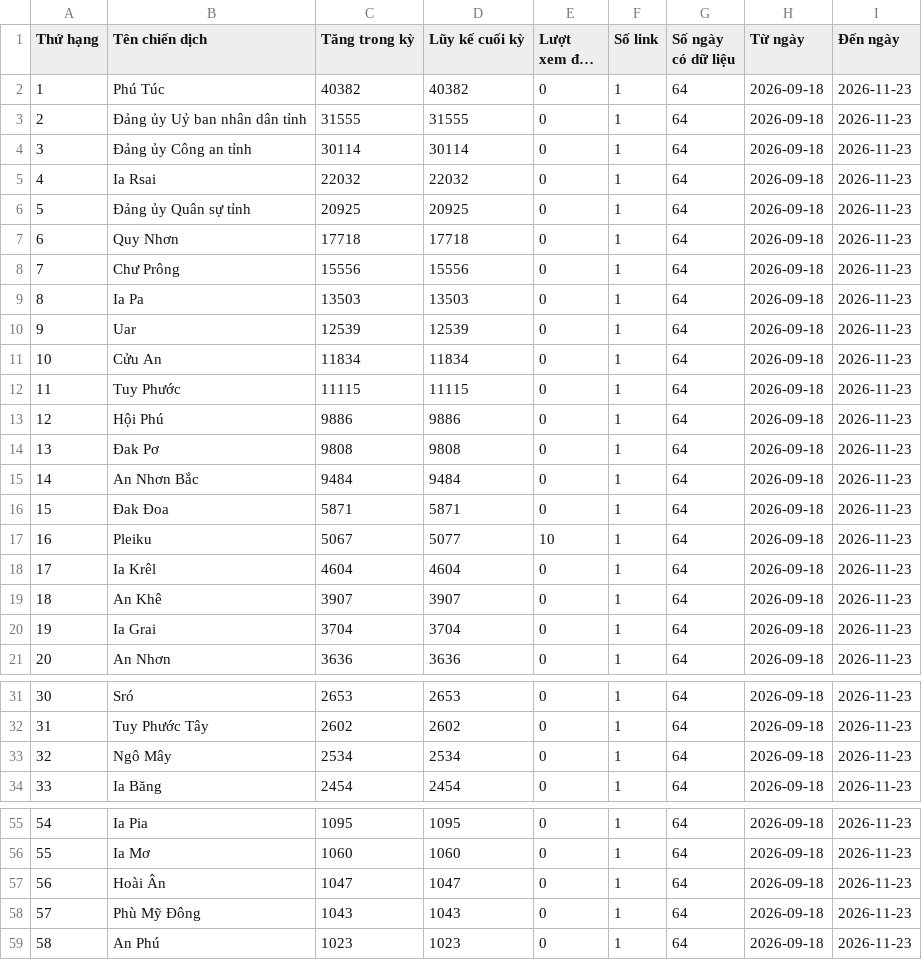
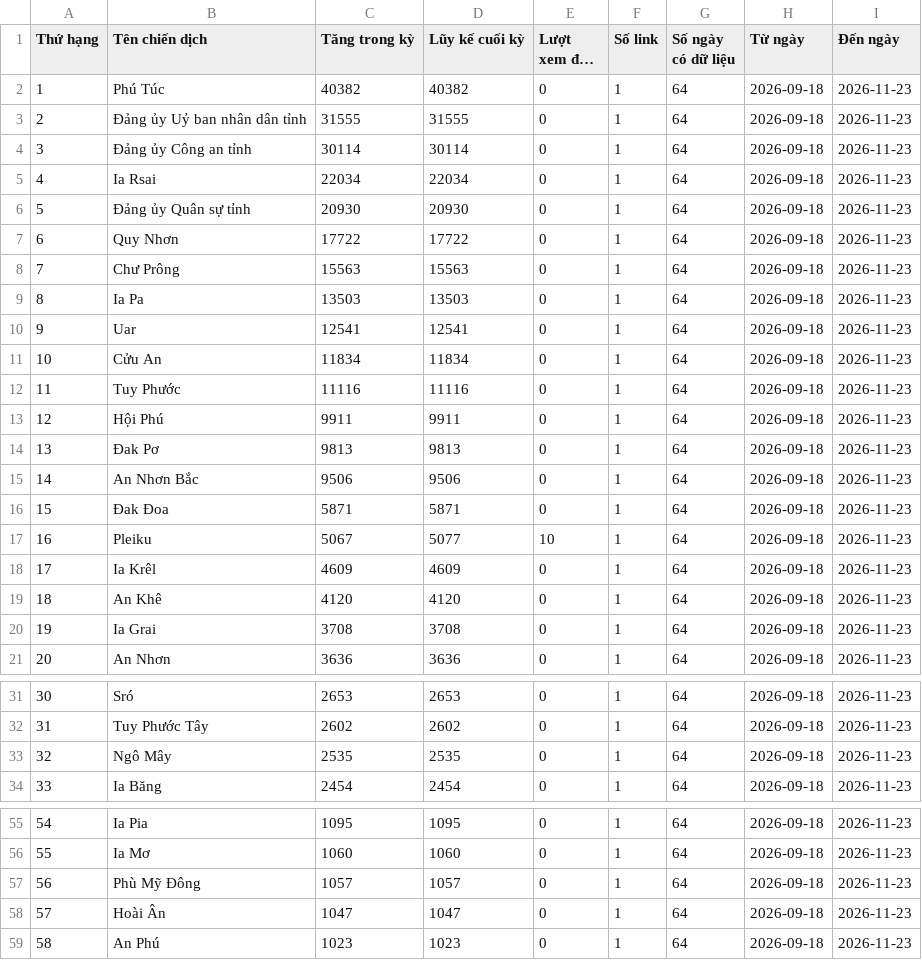
Before and after one commit to phuonglinh-ai/truyenthonggialai, a CSV file: data.csv, drawn as a sheet; only a part is shown, gaps mark what is left out; long unchanged cells end in …; the diff covers the shown part only.

Commit message:
Update data 2026-11-23 20:15

```diff
--- a/data.csv
+++ b/data.csv
@@ -4,18 +4,18 @@
 3,Đảng ủy Công an tỉnh,30114,30114,0,1,64,2026-09-18,2026-11-23
-4,Ia Rsai,22032,22032,0,1,64,2026-09-18,2026-11-23
-5,Đảng ủy Quân sự tỉnh,20925,20925,0,1,64,2026-09-18,2026-11-23
-6,Quy Nhơn,17718,17718,0,1,64,2026-09-18,2026-11-23
-7,Chư Prông,15556,15556,0,1,64,2026-09-18,2026-11-23
+4,Ia Rsai,22034,22034,0,1,64,2026-09-18,2026-11-23
+5,Đảng ủy Quân sự tỉnh,20930,20930,0,1,64,2026-09-18,2026-11-23
+6,Quy Nhơn,17722,17722,0,1,64,2026-09-18,2026-11-23
+7,Chư Prông,15563,15563,0,1,64,2026-09-18,2026-11-23
 8,Ia Pa,13503,13503,0,1,64,2026-09-18,2026-11-23
-9,Uar,12539,12539,0,1,64,2026-09-18,2026-11-23
+9,Uar,12541,12541,0,1,64,2026-09-18,2026-11-23
 10,Cửu An,11834,11834,0,1,64,2026-09-18,2026-11-23
-11,Tuy Phước,11115,11115,0,1,64,2026-09-18,2026-11-23
-12,Hội Phú,9886,9886,0,1,64,2026-09-18,2026-11-23
-13,Đak Pơ,9808,9808,0,1,64,2026-09-18,2026-11-23
-14,An Nhơn Bắc,9484,9484,0,1,64,2026-09-18,2026-11-23
+11,Tuy Phước,11116,11116,0,1,64,2026-09-18,2026-11-23
+12,Hội Phú,9911,9911,0,1,64,2026-09-18,2026-11-23
+13,Đak Pơ,9813,9813,0,1,64,2026-09-18,2026-11-23
+14,An Nhơn Bắc,9506,9506,0,1,64,2026-09-18,2026-11-23
 15,Đak Đoa,5871,5871,0,1,64,2026-09-18,2026-11-23
 16,Pleiku,5067,5077,10,1,64,2026-09-18,2026-11-23
-17,Ia Krêl,4604,4604,0,1,64,2026-09-18,2026-11-23
-18,An Khê,3907,3907,0,1,64,2026-09-18,2026-11-23
-19,Ia Grai,3704,3704,0,1,64,2026-09-18,2026-11-23
+17,Ia Krêl,4609,4609,0,1,64,2026-09-18,2026-11-23
+18,An Khê,4120,4120,0,1,64,2026-09-18,2026-11-23
+19,Ia Grai,3708,3708,0,1,64,2026-09-18,2026-11-23
 20,An Nhơn,3636,3636,0,1,64,2026-09-18,2026-11-23
@@ -32,3 +32,3 @@
 31,Tuy Phước Tây,2602,2602,0,1,64,2026-09-18,2026-11-23
-32,Ngô Mây,2534,2534,0,1,64,2026-09-18,2026-11-23
+32,Ngô Mây,2535,2535,0,1,64,2026-09-18,2026-11-23
 33,Ia Băng,2454,2454,0,1,64,2026-09-18,2026-11-23
@@ -56,4 +56,4 @@
 55,Ia Mơ,1060,1060,0,1,64,2026-09-18,2026-11-23
-56,Hoài Ân,1047,1047,0,1,64,2026-09-18,2026-11-23
-57,Phù Mỹ Đông,1043,1043,0,1,64,2026-09-18,2026-11-23
+56,Phù Mỹ Đông,1057,1057,0,1,64,2026-09-18,2026-11-23
+57,Hoài Ân,1047,1047,0,1,64,2026-09-18,2026-11-23
 58,An Phú,1023,1023,0,1,64,2026-09-18,2026-11-23
```
Also changed, not shown: 11 edited cells elsewhere in this file.
